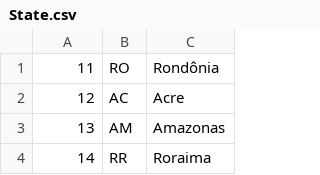
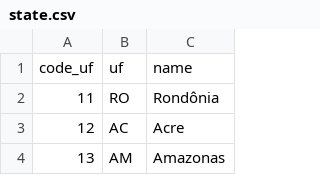
Before and after one commit to Kaspary/api-cidades-brasil, a CSV file: helpers/management/commands/data/state.csv (was State.csv), drawn as a sheet; only a part is shown; the shorter side is filled out with more unchanged rows.

```diff
--- a/State.csv
+++ b/helpers/management/commands/data/state.csv
@@ -1 +1,2 @@
+code_uf,uf,name
 11,RO,Rondônia
```
Also changed, not shown: helpers/management/commands/data/city.csv, 14 other files.
